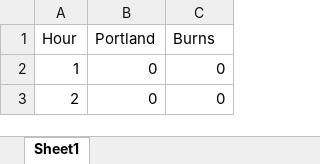
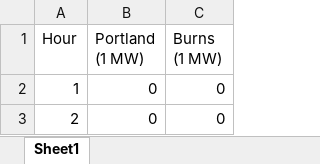
Before and after one commit to adamraudonis/Open-Dispatch-Model, an Excel workbook: inputs/Hourly_Solar_Production.xlsx, sheet Sheet1, drawn as a sheet; only a part is shown; values as stored, in another font and other column widths than the file's, no borders; the diff names each change by its address in the sheet, - before the commit and + after, or states it on an @@ line.

```diff
--- a/inputs/Hourly_Solar_Production.xlsx (sheet Sheet1)
+++ b/inputs/Hourly_Solar_Production.xlsx (sheet Sheet1)
-B1: Portland
+B1: Portland (1 MW)
-C1: Burns
+C1: Burns (1 MW)
```
Also changed, not shown: 1 other file.
